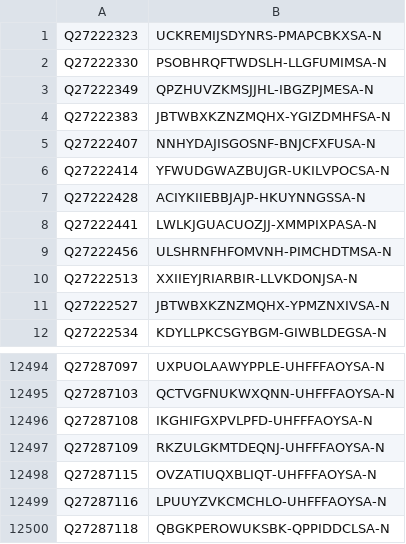
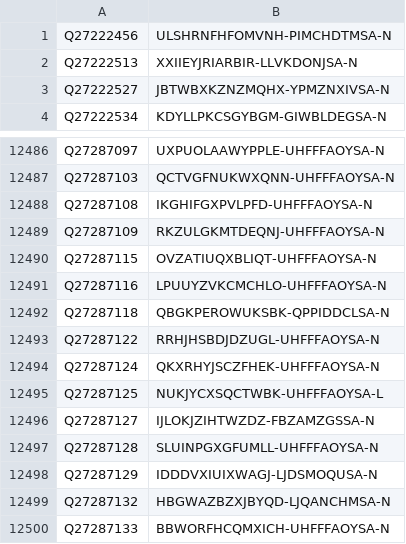
Before and after one commit to egonw/wikidata-chemistry, a TSV file: inchikeys/inchikeys_003.tsv, drawn as a sheet; only a part is shown, gaps mark what is left out; removed rows and columns are numbered as before the commit, all else as after; the diff names each change by its address in the sheet, - before the commit and + after, or states it on an @@ line.

```diff
--- a/inchikeys/inchikeys_003.tsv
+++ b/inchikeys/inchikeys_003.tsv
-row 1: Q27222323 | UCKREMIJSDYNRS-PMAPCBKXSA-N
-row 2: Q27222330 | PSOBHRQFTWDSLH-LLGFUMIMSA-N
-row 3: Q27222349 | QPZHUVZKMSJJHL-IBGZPJMESA-N
-row 4: Q27222383 | JBTWBXKZNZMQHX-YGIZDMHFSA-N
-row 5: Q27222407 | NNHYDAJISGOSNF-BNJCFXFUSA-N
-row 6: Q27222414 | YFWUDGWAZBUJGR-UKILVPOCSA-N
-row 7: Q27222428 | ACIYKIIEBBJAJP-HKUYNNGSSA-N
-row 8: Q27222441 | LWLKJGUACUOZJJ-XMMPIXPASA-N
+row 12493: Q27287122 | RRHJHSBDJDZUGL-UHFFFAOYSA-N
+row 12494: Q27287124 | QKXRHYJSCZFHEK-UHFFFAOYSA-N
+row 12495: Q27287125 | NUKJYCXSQCTWBK-UHFFFAOYSA-L
+row 12496: Q27287127 | IJLOKJZIHTWZDZ-FBZAMZGSSA-N
+row 12497: Q27287128 | SLUINPGXGFUMLL-UHFFFAOYSA-N
+row 12498: Q27287129 | IDDDVXIUIXWAGJ-LJDSMOQUSA-N
+row 12499: Q27287132 | HBGWAZBZXJBYQD-LJQANCHMSA-N
+row 12500: Q27287133 | BBWORFHCQMXICH-UHFFFAOYSA-N
```
Also changed, not shown: inchikeys/inchikeys_000.tsv, inchikeys/inchikeys_001.tsv, 34 other files.
